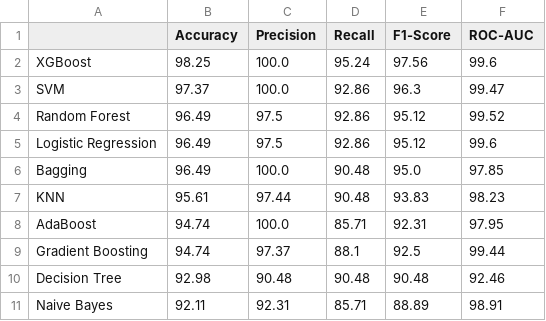
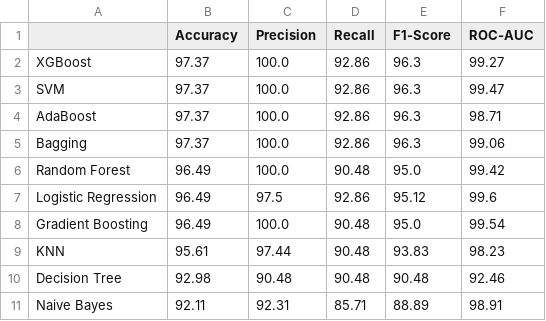
Before and after one commit to Yasir-Alazmi/Comparative-Analysis-of-Machine-Learning-Models-for-Healthcare-Diagnostics, a CSV file: results/breast_cancer/metrics.csv, drawn as a sheet.

```diff
--- a/results/breast_cancer/metrics.csv
+++ b/results/breast_cancer/metrics.csv
@@ -1,10 +1,10 @@
 ,Accuracy,Precision,Recall,F1-Score,ROC-AUC
-XGBoost,98.25,100.0,95.24,97.56,99.6
+XGBoost,97.37,100.0,92.86,96.3,99.27
 SVM,97.37,100.0,92.86,96.3,99.47
-Random Forest,96.49,97.5,92.86,95.12,99.52
+AdaBoost,97.37,100.0,92.86,96.3,98.71
+Bagging,97.37,100.0,92.86,96.3,99.06
+Random Forest,96.49,100.0,90.48,95.0,99.42
 Logistic Regression,96.49,97.5,92.86,95.12,99.6
-Bagging,96.49,100.0,90.48,95.0,97.85
+Gradient Boosting,96.49,100.0,90.48,95.0,99.54
 KNN,95.61,97.44,90.48,93.83,98.23
-AdaBoost,94.74,100.0,85.71,92.31,97.95
-Gradient Boosting,94.74,97.37,88.1,92.5,99.44
 Decision Tree,92.98,90.48,90.48,90.48,92.46
```
Also changed, not shown: 29 other files.
